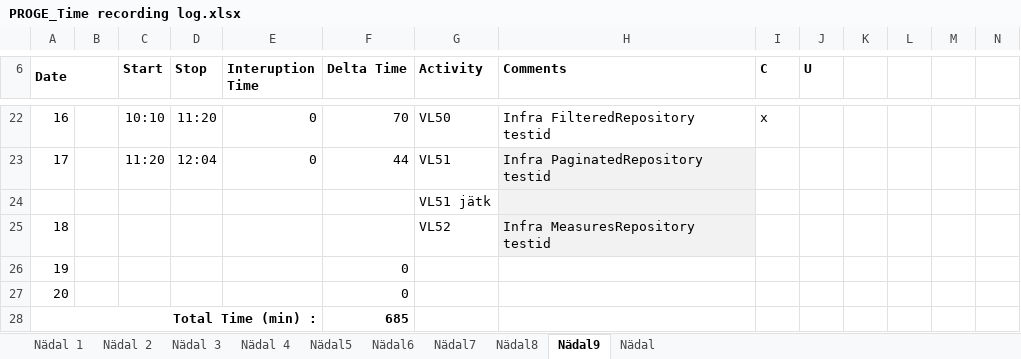
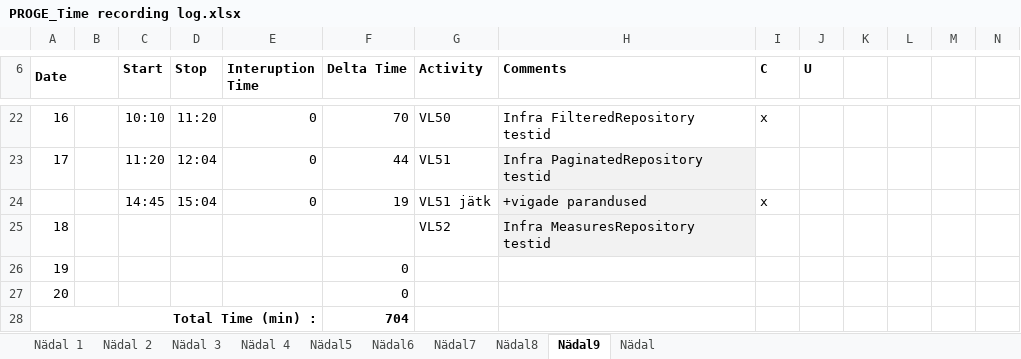
Before and after one commit to AnnabelMa/VL, an Excel workbook: AJALOGI/PROGE_Time recording log.xlsx, sheet Nädal9, drawn as a sheet; only a part is shown, gaps mark what is left out; values as stored, in another font and other column widths than the file's, no borders; removed rows and columns are numbered as before the commit, all else as after; the diff names each change by its address in the sheet, - before the commit and + after, or states it on an @@ line.

Commit message:
VL51 jätk; paginatedRepositoryTests korda

```diff
--- a/AJALOGI/PROGE_Time recording log.xlsx (sheet Nädal9)
+++ b/AJALOGI/PROGE_Time recording log.xlsx (sheet Nädal9)
-row 24:  |  |  |  |  |  | VL51 jätk
+row 24:  |  | 14:45 | 15:04 | 0 | 19 | VL51 jätk | +vigade parandused | x
-F28 (Delta Time): 685
+F28 (Delta Time): 704
```
Also changed, not shown: 2 other files.
